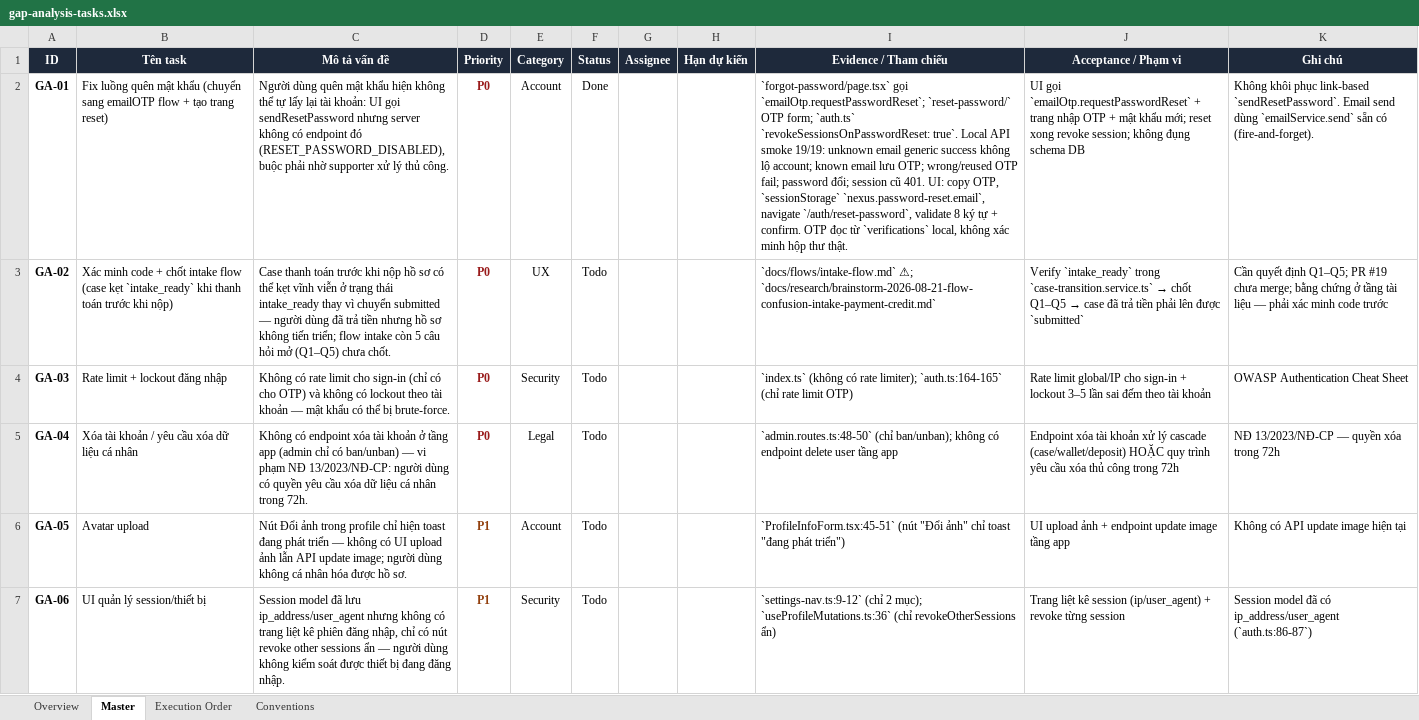
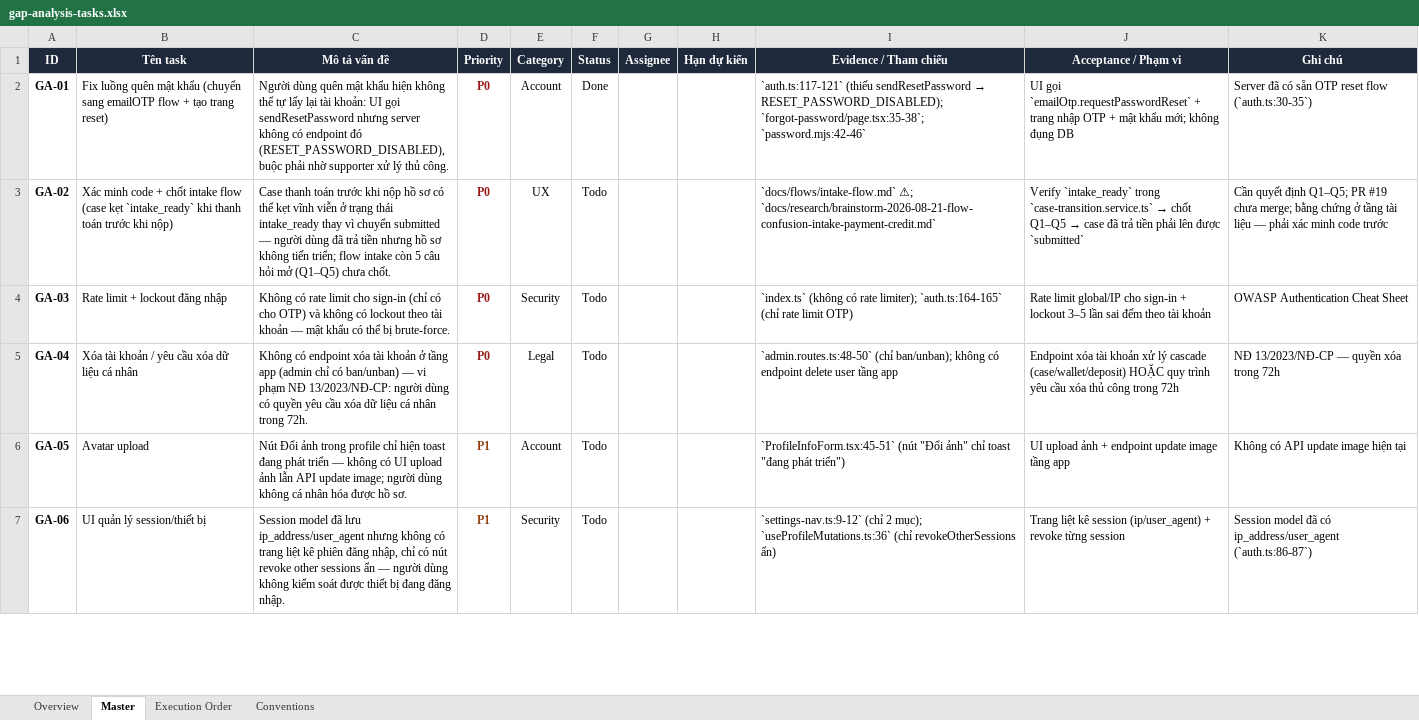
Before and after one commit to NEXUS-FOR-STARTUP/nexus-platform, an Excel workbook: tasks/gap-analysis-tasks.xlsx, sheet Master, drawn as a sheet; only a part is shown; values as stored, in another font and other column widths than the file's, no borders; conditional formats not drawn; the diff covers the shown part only; the diff names each change by its address in the sheet, - before the commit and + after, or states it on an @@ line.

```diff
--- a/tasks/gap-analysis-tasks.xlsx (sheet Master)
+++ b/tasks/gap-analysis-tasks.xlsx (sheet Master)
@@ I2 (Evidence / Tham chiếu): `forgot-password/page.tsx` gọi `emailOtp.requestPasswordReset`; `reset-password/` OTP form; `auth.ts` `revokeSessionsOnPasswordReset: true`. Local API smoke 19/19: unknown email generic success không lộ account; known email lưu OTP; wrong/reused OTP fail; password đổi; session cũ 401. UI: copy OTP, `sessionStorage` `nexus.password-reset.email`, navigate `/auth/reset-password`, validate 8 ký tự + confirm. OTP đọc từ `verifications` local, không xác minh hộp thư thật. → `auth.ts:117-121` (thiếu sendResetPassword → RESET_PASSWORD_DISABLED); `forgot-password/page.tsx:35-38`; `password.mjs:42-46` @@
-J2 (Acceptance / Phạm vi): …khẩu mới; reset xong revoke session; không đụng schema DB
+J2 (Acceptance / Phạm vi): …khẩu mới; không đụng DB
-K2 (Ghi chú): Không khôi phục link-based `sendResetPassword`. Email send dùng `emailService.send` sẵn có (fire-and-forget).
+K2 (Ghi chú): Server đã có sẵn OTP reset flow (`auth.ts:30-35`)
```
Also changed, not shown: 5 edited cells elsewhere in this sheet, sheet Overview, 13 other files.
